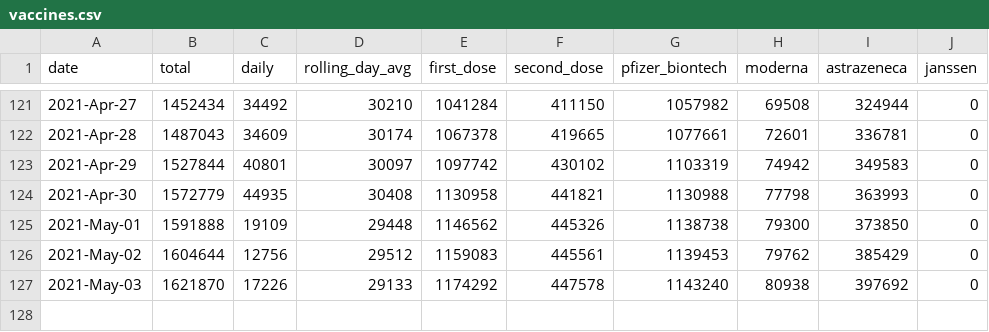
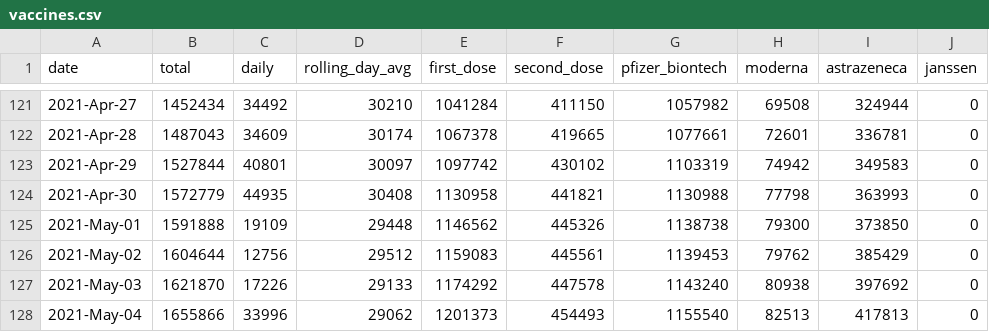
Before and after one commit to plallin/coviz, a CSV file: data-sources/vaccines.csv, drawn as a sheet; only a part is shown, gaps mark what is left out.

Commit message:
New data as of: Thu May  6 12:17:06 IST 2021

```diff
--- a/data-sources/vaccines.csv
+++ b/data-sources/vaccines.csv
@@ -127 +127,2 @@ date,total,daily,rolling_day_avg,first_dose,second_dose,pfizer_biontech,moderna,
 2021-May-03,1621870,17226,29133,1174292,447578,1143240,80938,397692,0
+2021-May-04,1655866,33996,29062,1201373,454493,1155540,82513,417813,0
```
Also changed, not shown: data.csv, 1 other file.
